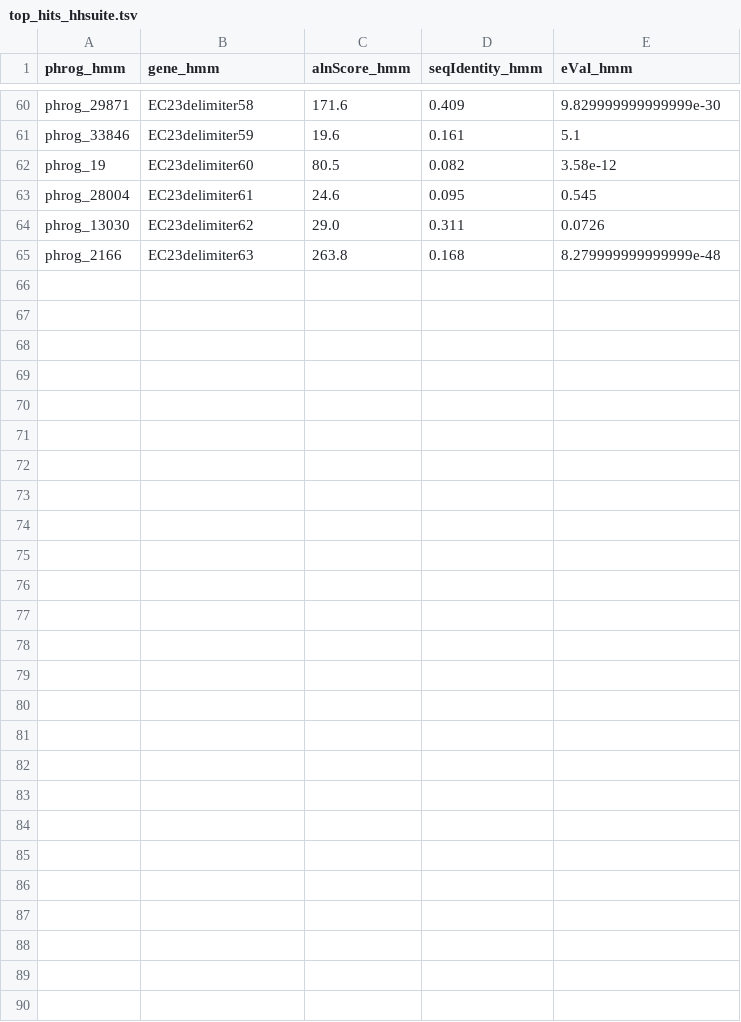
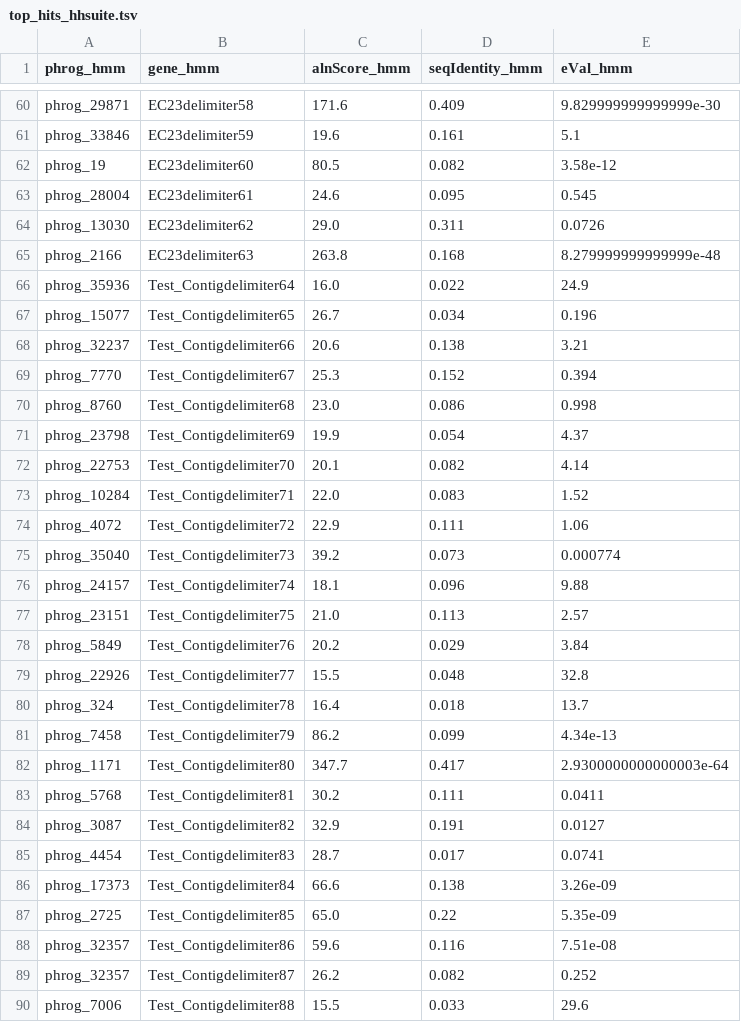
Before and after one commit to gbouras13/pharokka, a TSV file: outp/top_hits_hhsuite.tsv, drawn as a sheet; only a part is shown, gaps mark what is left out; the diff covers the shown part only.

```diff
--- a/outp/top_hits_hhsuite.tsv
+++ b/outp/top_hits_hhsuite.tsv
@@ -65 +65,26 @@ phrog_13030	EC23delimiter62	29.0	0.311	0.0726
 phrog_2166	EC23delimiter63	263.8	0.168	8.279999999999999e-48
+phrog_35936	Test_Contigdelimiter64	16.0	0.022	24.9
+phrog_15077	Test_Contigdelimiter65	26.7	0.034	0.196
+phrog_32237	Test_Contigdelimiter66	20.6	0.138	3.21
+phrog_7770	Test_Contigdelimiter67	25.3	0.152	0.394
+phrog_8760	Test_Contigdelimiter68	23.0	0.086	0.998
+phrog_23798	Test_Contigdelimiter69	19.9	0.054	4.37
+phrog_22753	Test_Contigdelimiter70	20.1	0.082	4.14
+phrog_10284	Test_Contigdelimiter71	22.0	0.083	1.52
+phrog_4072	Test_Contigdelimiter72	22.9	0.111	1.06
+phrog_35040	Test_Contigdelimiter73	39.2	0.073	0.000774
+phrog_24157	Test_Contigdelimiter74	18.1	0.096	9.88
+phrog_23151	Test_Contigdelimiter75	21.0	0.113	2.57
+phrog_5849	Test_Contigdelimiter76	20.2	0.029	3.84
+phrog_22926	Test_Contigdelimiter77	15.5	0.048	32.8
+phrog_324	Test_Contigdelimiter78	16.4	0.018	13.7
+phrog_7458	Test_Contigdelimiter79	86.2	0.099	4.34e-13
+phrog_1171	Test_Contigdelimiter80	347.7	0.417	2.9300000000000003e-64
+phrog_5768	Test_Contigdelimiter81	30.2	0.111	0.0411
+phrog_3087	Test_Contigdelimiter82	32.9	0.191	0.0127
+phrog_4454	Test_Contigdelimiter83	28.7	0.017	0.0741
+phrog_17373	Test_Contigdelimiter84	66.6	0.138	3.26e-09
+phrog_2725	Test_Contigdelimiter85	65.0	0.22	5.35e-09
+phrog_32357	Test_Contigdelimiter86	59.6	0.116	7.51e-08
+phrog_32357	Test_Contigdelimiter87	26.2	0.082	0.252
+phrog_7006	Test_Contigdelimiter88	15.5	0.033	29.6
```
Also changed, not shown: 8 edited cells elsewhere in this file, outp/cleaned_phanotate.tsv, outp/final_merged_output.tsv, 29 other files.
